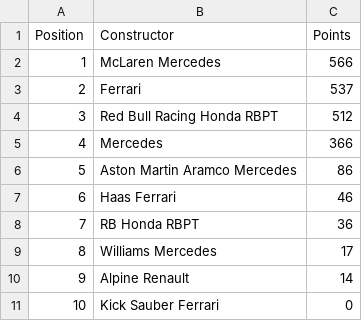
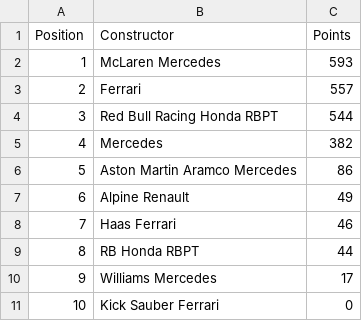
Before and after one commit to pmenright/SpoilerFreeSunday, a CSV file: constructor_standings.csv, drawn as a sheet.

```diff
--- a/constructor_standings.csv
+++ b/constructor_standings.csv
@@ -1,11 +1,11 @@
 Position,Constructor,Points
-1,McLaren Mercedes,566
-2,Ferrari,537
-3,Red Bull Racing Honda RBPT,512
-4,Mercedes,366
+1,McLaren Mercedes,593
+2,Ferrari,557
+3,Red Bull Racing Honda RBPT,544
+4,Mercedes,382
 5,Aston Martin Aramco Mercedes,86
-6,Haas Ferrari,46
-7,RB Honda RBPT,36
-8,Williams Mercedes,17
-9,Alpine Renault,14
+6,Alpine Renault,49
+7,Haas Ferrari,46
+8,RB Honda RBPT,44
+9,Williams Mercedes,17
 10,Kick Sauber Ferrari,0
```
Also changed, not shown: driver_standings.csv, race_results.csv, 2 other files.
